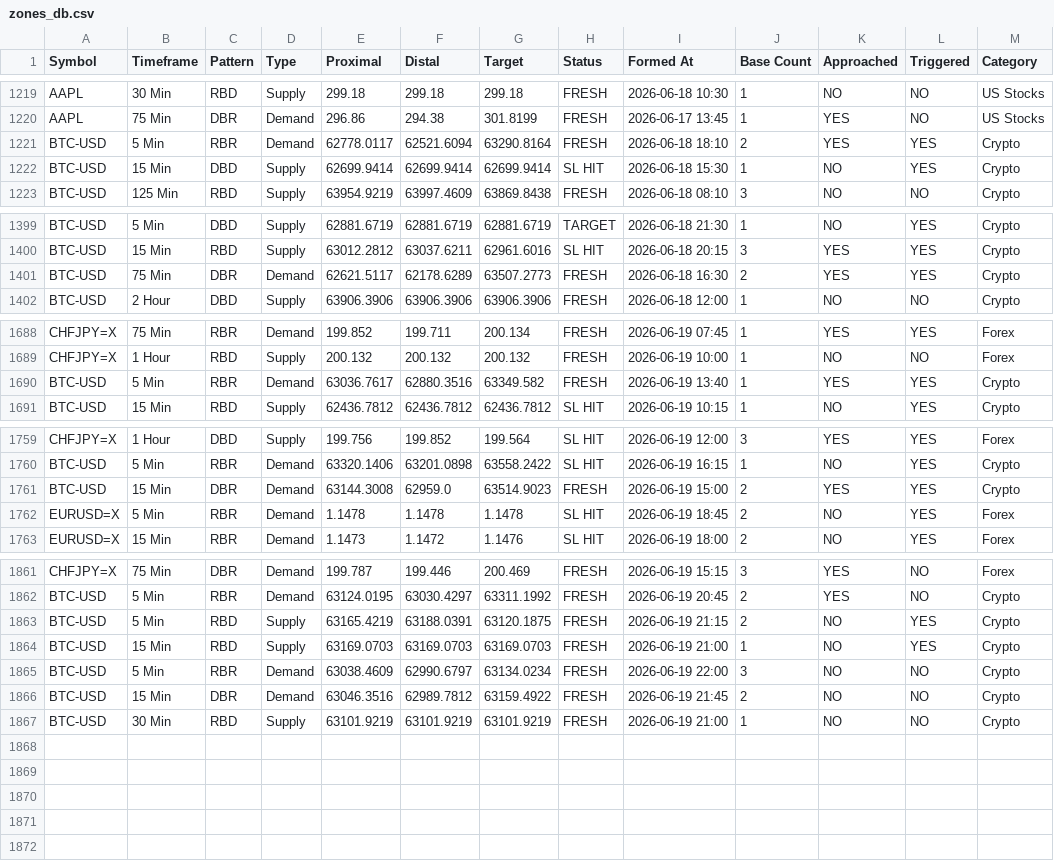
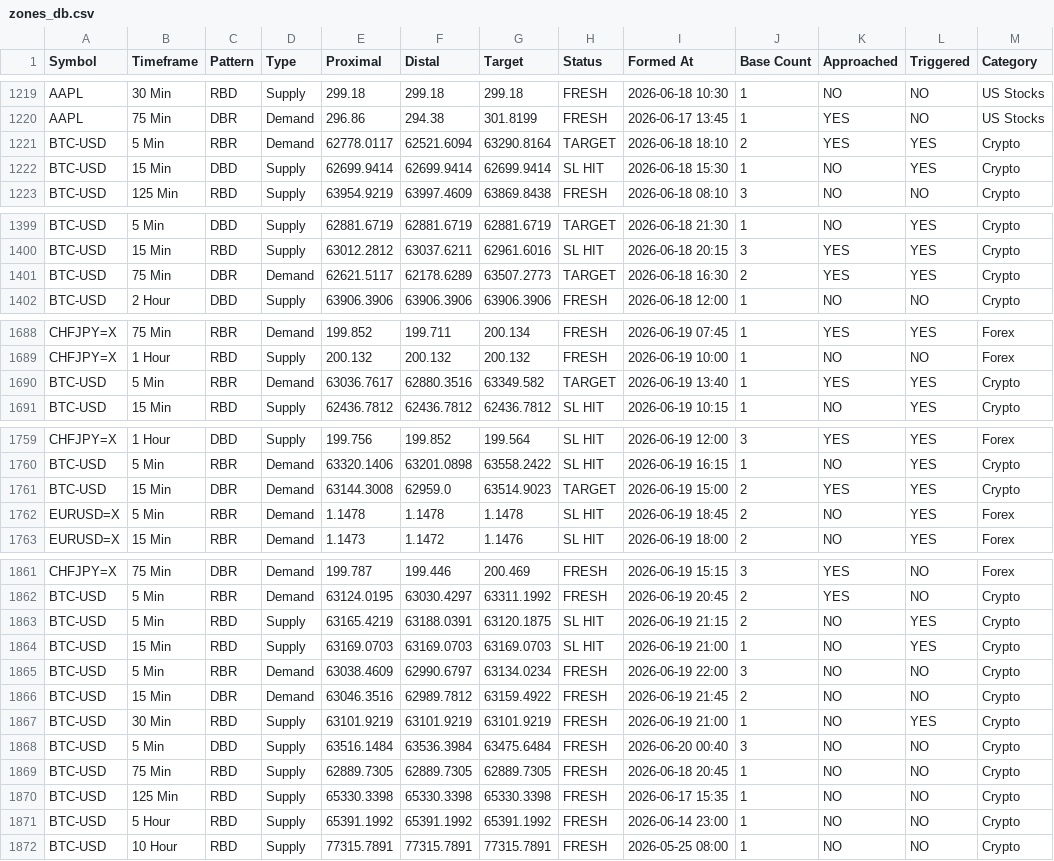
Before and after one commit to deepak99789/supply-demand-app, a CSV file: zones_db.csv, drawn as a sheet; only a part is shown, gaps mark what is left out.

```diff
--- a/zones_db.csv
+++ b/zones_db.csv
@@ -1220,3 +1220,3 @@ AAPL,30 Min,RBD,Supply,299.18,299.18,299.18,FRESH,2026-06-18 10:30,1,NO,NO,US St
 AAPL,75 Min,DBR,Demand,296.86,294.38,301.8199,FRESH,2026-06-17 13:45,1,YES,NO,US Stocks
-BTC-USD,5 Min,RBR,Demand,62778.0117,62521.6094,63290.8164,FRESH,2026-06-18 18:10,2,YES,YES,Crypto
+BTC-USD,5 Min,RBR,Demand,62778.0117,62521.6094,63290.8164,TARGET,2026-06-18 18:10,2,YES,YES,Crypto
 BTC-USD,15 Min,DBD,Supply,62699.9414,62699.9414,62699.9414,SL HIT,2026-06-18 15:30,1,NO,YES,Crypto
@@ -1400,3 +1400,3 @@ BTC-USD,5 Min,DBD,Supply,62881.6719,62881.6719,62881.6719,TARGET,2026-06-18 21:3
 BTC-USD,15 Min,RBD,Supply,63012.2812,63037.6211,62961.6016,SL HIT,2026-06-18 20:15,3,YES,YES,Crypto
-BTC-USD,75 Min,DBR,Demand,62621.5117,62178.6289,63507.2773,FRESH,2026-06-18 16:30,2,YES,YES,Crypto
+BTC-USD,75 Min,DBR,Demand,62621.5117,62178.6289,63507.2773,TARGET,2026-06-18 16:30,2,YES,YES,Crypto
 BTC-USD,2 Hour,DBD,Supply,63906.3906,63906.3906,63906.3906,FRESH,2026-06-18 12:00,1,NO,NO,Crypto
@@ -1689,3 +1689,3 @@ CHFJPY=X,75 Min,RBR,Demand,199.852,199.711,200.134,FRESH,2026-06-19 07:45,1,YES,
 CHFJPY=X,1 Hour,RBD,Supply,200.132,200.132,200.132,FRESH,2026-06-19 10:00,1,NO,NO,Forex
-BTC-USD,5 Min,RBR,Demand,63036.7617,62880.3516,63349.582,FRESH,2026-06-19 13:40,1,YES,YES,Crypto
+BTC-USD,5 Min,RBR,Demand,63036.7617,62880.3516,63349.582,TARGET,2026-06-19 13:40,1,YES,YES,Crypto
 BTC-USD,15 Min,RBD,Supply,62436.7812,62436.7812,62436.7812,SL HIT,2026-06-19 10:15,1,NO,YES,Crypto
@@ -1760,3 +1760,3 @@ CHFJPY=X,1 Hour,DBD,Supply,199.756,199.852,199.564,SL HIT,2026-06-19 12:00,3,YES
 BTC-USD,5 Min,RBR,Demand,63320.1406,63201.0898,63558.2422,SL HIT,2026-06-19 16:15,1,NO,YES,Crypto
-BTC-USD,15 Min,DBR,Demand,63144.3008,62959.0,63514.9023,FRESH,2026-06-19 15:00,2,YES,YES,Crypto
+BTC-USD,15 Min,DBR,Demand,63144.3008,62959.0,63514.9023,TARGET,2026-06-19 15:00,2,YES,YES,Crypto
 EURUSD=X,5 Min,RBR,Demand,1.1478,1.1478,1.1478,SL HIT,2026-06-19 18:45,2,NO,YES,Forex
@@ -1862,6 +1862,11 @@ CHFJPY=X,75 Min,DBR,Demand,199.787,199.446,200.469,FRESH,2026-06-19 15:15,3,YES,
 BTC-USD,5 Min,RBR,Demand,63124.0195,63030.4297,63311.1992,FRESH,2026-06-19 20:45,2,YES,NO,Crypto
-BTC-USD,5 Min,RBD,Supply,63165.4219,63188.0391,63120.1875,FRESH,2026-06-19 21:15,2,NO,YES,Crypto
-BTC-USD,15 Min,RBD,Supply,63169.0703,63169.0703,63169.0703,FRESH,2026-06-19 21:00,1,NO,YES,Crypto
+BTC-USD,5 Min,RBD,Supply,63165.4219,63188.0391,63120.1875,SL HIT,2026-06-19 21:15,2,NO,YES,Crypto
+BTC-USD,15 Min,RBD,Supply,63169.0703,63169.0703,63169.0703,SL HIT,2026-06-19 21:00,1,NO,YES,Crypto
 BTC-USD,5 Min,RBR,Demand,63038.4609,62990.6797,63134.0234,FRESH,2026-06-19 22:00,3,NO,NO,Crypto
 BTC-USD,15 Min,DBR,Demand,63046.3516,62989.7812,63159.4922,FRESH,2026-06-19 21:45,2,NO,NO,Crypto
-BTC-USD,30 Min,RBD,Supply,63101.9219,63101.9219,63101.9219,FRESH,2026-06-19 21:00,1,NO,NO,Crypto
+BTC-USD,30 Min,RBD,Supply,63101.9219,63101.9219,63101.9219,FRESH,2026-06-19 21:00,1,NO,YES,Crypto
+BTC-USD,5 Min,DBD,Supply,63516.1484,63536.3984,63475.6484,FRESH,2026-06-20 00:40,3,NO,NO,Crypto
+BTC-USD,75 Min,RBD,Supply,62889.7305,62889.7305,62889.7305,FRESH,2026-06-18 20:45,1,NO,NO,Crypto
+BTC-USD,125 Min,RBD,Supply,65330.3398,65330.3398,65330.3398,FRESH,2026-06-17 15:35,1,NO,NO,Crypto
+BTC-USD,5 Hour,RBD,Supply,65391.1992,65391.1992,65391.1992,FRESH,2026-06-14 23:00,1,NO,NO,Crypto
+BTC-USD,10 Hour,RBD,Supply,77315.7891,77315.7891,77315.7891,FRESH,2026-05-25 08:00,1,NO,NO,Crypto
```
